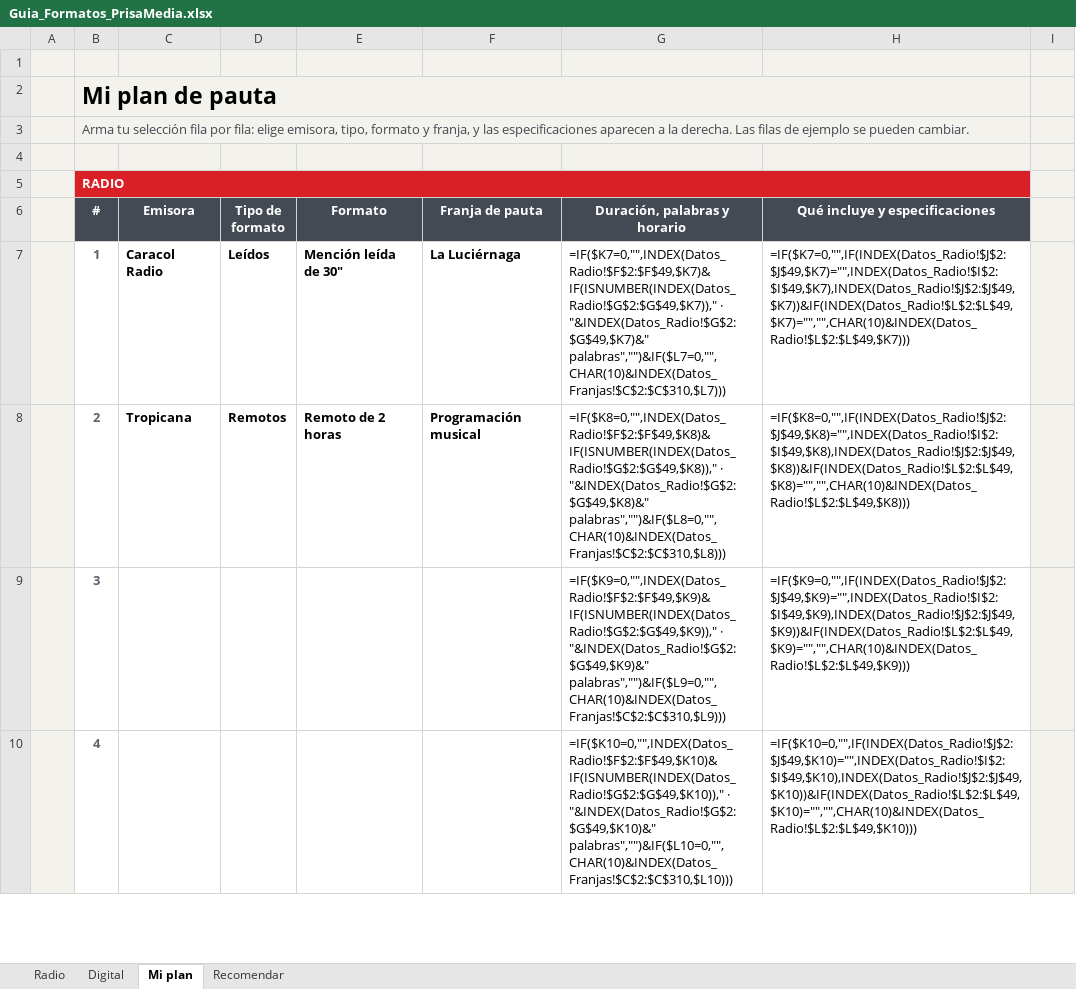
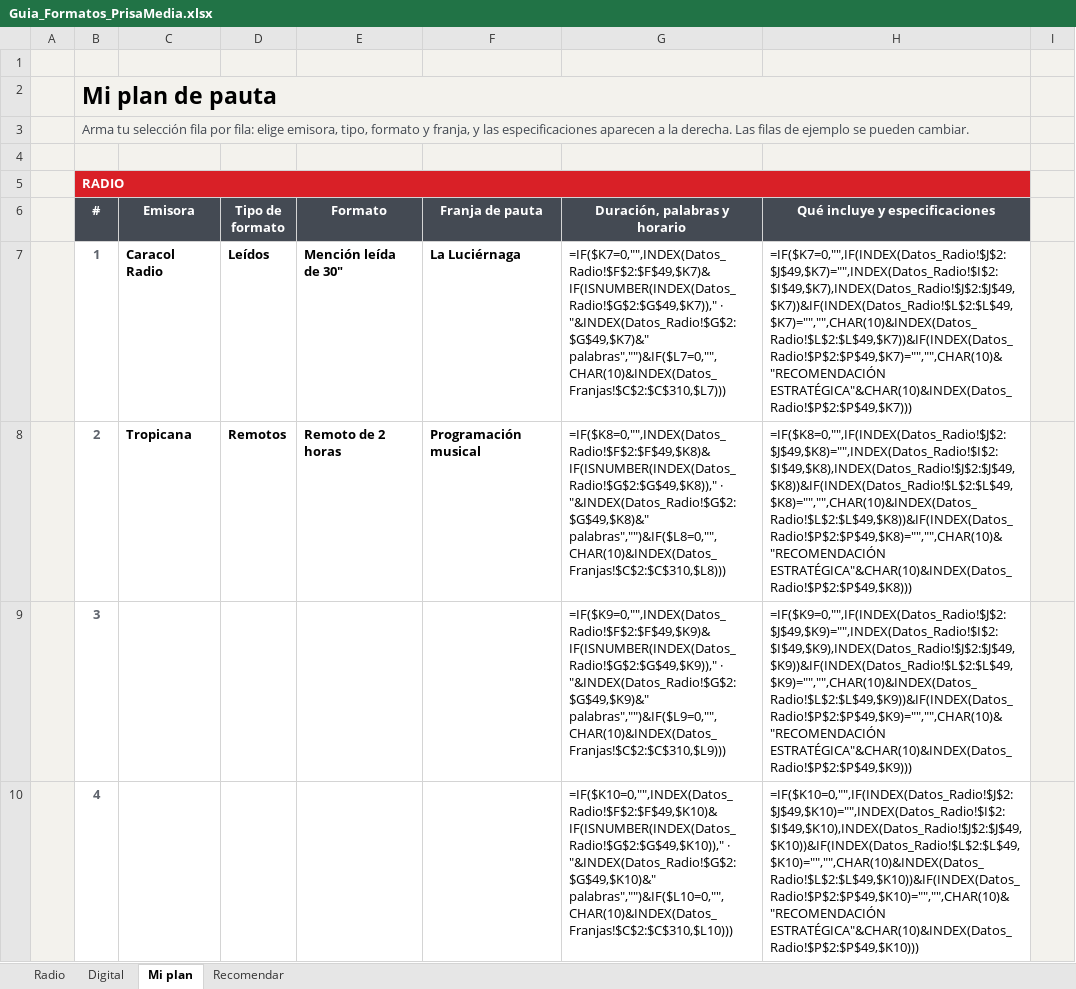
Before and after one commit to Caracolco/FormatosPrisaMedia, an Excel workbook: Guia_Formatos_PrisaMedia.xlsx, sheet Mi plan, drawn as a sheet; only a part is shown; values as stored, in another font and other column widths than the file's, no borders; formulas without a stored value are shown as written; charts and pictures and conditional formats not drawn; the diff covers the shown part only; the diff names each change by its address in the sheet, - before the commit and + after, or states it on an @@ line.

```diff
--- a/Guia_Formatos_PrisaMedia.xlsx (sheet Mi plan)
+++ b/Guia_Formatos_PrisaMedia.xlsx (sheet Mi plan)
-H7 (Qué incluye y especificaciones): =IF($K7=0,"",IF(INDEX(Datos_Radio!$J$2:$J$49,$K7)="",INDEX(Datos_Radio!$I$2:$I$49,$K7),INDEX(Datos_Radio!$J$2:$J$49,$K7))&IF(INDEX(Datos_Radio!$L$2:$L$49,$K7)="","",CHAR(10)&INDEX(Datos_Radio!$L$2:$L$49,$K7)))
+H7 (Qué incluye y especificaciones): =IF($K7=0,"",IF(INDEX(Datos_Radio!$J$2:$J$49,$K7)="",INDEX(Datos_Radio!$I$2:$I$49,$K7),INDEX(Datos_Radio!$J$2:$J$49,$K7))&IF(INDEX(Datos_Radio!$L$2:$L$49,$K7)="","",CHAR(10)&INDEX(Datos_Radio!$L$2:$L$49,$K7))&IF(INDEX(Datos_Radio!$P$2:$P$49,$K7)="","",CHAR(10)&"RECOMENDACIÓN ESTRATÉGICA"&CHAR(10)&INDEX(Datos_Radio!$P$2:$P$49,$K7)))
-H8 (Qué incluye y especificaciones): =IF($K8=0,"",IF(INDEX(Datos_Radio!$J$2:$J$49,$K8)="",INDEX(Datos_Radio!$I$2:$I$49,$K8),INDEX(Datos_Radio!$J$2:$J$49,$K8))&IF(INDEX(Datos_Radio!$L$2:$L$49,$K8)="","",CHAR(10)&INDEX(Datos_Radio!$L$2:$L$49,$K8)))
+H8 (Qué incluye y especificaciones): =IF($K8=0,"",IF(INDEX(Datos_Radio!$J$2:$J$49,$K8)="",INDEX(Datos_Radio!$I$2:$I$49,$K8),INDEX(Datos_Radio!$J$2:$J$49,$K8))&IF(INDEX(Datos_Radio!$L$2:$L$49,$K8)="","",CHAR(10)&INDEX(Datos_Radio!$L$2:$L$49,$K8))&IF(INDEX(Datos_Radio!$P$2:$P$49,$K8)="","",CHAR(10)&"RECOMENDACIÓN ESTRATÉGICA"&CHAR(10)&INDEX(Datos_Radio!$P$2:$P$49,$K8)))
-H9 (Qué incluye y especificaciones): =IF($K9=0,"",IF(INDEX(Datos_Radio!$J$2:$J$49,$K9)="",INDEX(Datos_Radio!$I$2:$I$49,$K9),INDEX(Datos_Radio!$J$2:$J$49,$K9))&IF(INDEX(Datos_Radio!$L$2:$L$49,$K9)="","",CHAR(10)&INDEX(Datos_Radio!$L$2:$L$49,$K9)))
+H9 (Qué incluye y especificaciones): =IF($K9=0,"",IF(INDEX(Datos_Radio!$J$2:$J$49,$K9)="",INDEX(Datos_Radio!$I$2:$I$49,$K9),INDEX(Datos_Radio!$J$2:$J$49,$K9))&IF(INDEX(Datos_Radio!$L$2:$L$49,$K9)="","",CHAR(10)&INDEX(Datos_Radio!$L$2:$L$49,$K9))&IF(INDEX(Datos_Radio!$P$2:$P$49,$K9)="","",CHAR(10)&"RECOMENDACIÓN ESTRATÉGICA"&CHAR(10)&INDEX(Datos_Radio!$P$2:$P$49,$K9)))
-H10 (Qué incluye y especificaciones): =IF($K10=0,"",IF(INDEX(Datos_Radio!$J$2:$J$49,$K10)="",INDEX(Datos_Radio!$I$2:$I$49,$K10),INDEX(Datos_Radio!$J$2:$J$49,$K10))&IF(INDEX(Datos_Radio!$L$2:$L$49,$K10)="","",CHAR(10)&INDEX(Datos_Radio!$L$2:$L$49,$K10)))
+H10 (Qué incluye y especificaciones): =IF($K10=0,"",IF(INDEX(Datos_Radio!$J$2:$J$49,$K10)="",INDEX(Datos_Radio!$I$2:$I$49,$K10),INDEX(Datos_Radio!$J$2:$J$49,$K10))&IF(INDEX(Datos_Radio!$L$2:$L$49,$K10)="","",CHAR(10)&INDEX(Datos_Radio!$L$2:$L$49,$K10))&IF(INDEX(Datos_Radio!$P$2:$P$49,$K10)="","",CHAR(10)&"RECOMENDACIÓN ESTRATÉGICA"&CHAR(10)&INDEX(Datos_Radio!$P$2:$P$49,$K10)))
```
Also changed, not shown: 4 edited cells elsewhere in this sheet, sheet Radio, sheet Digital, 6 other files.
